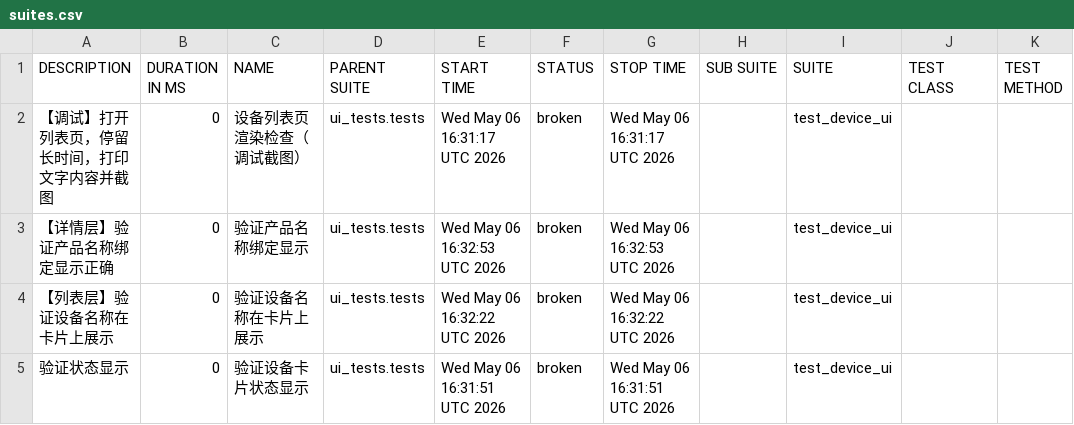
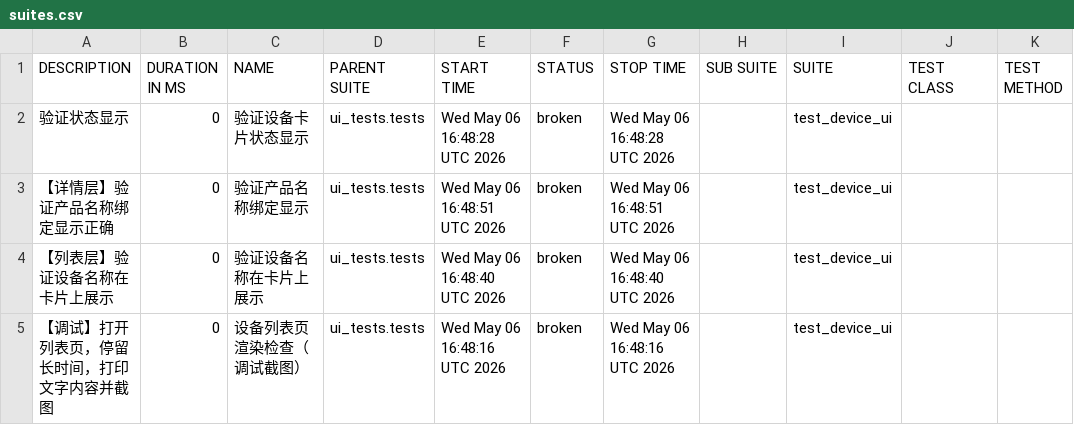
Before and after one commit to piaqiahia/iot-test-framework, a CSV file: ui-report/data/suites.csv, drawn as a sheet.

```diff
--- a/ui-report/data/suites.csv
+++ b/ui-report/data/suites.csv
@@ -1,5 +1,5 @@
 "DESCRIPTION","DURATION IN MS","NAME","PARENT SUITE","START TIME","STATUS","STOP TIME","SUB SUITE","SUITE","TEST CLASS","TEST METHOD"
-"【调试】打开列表页，停留长时间，打印文字内容并截图","0","设备列表页渲染检查（调试截图）","ui_tests.tests","Wed May 06 16:31:17 UTC 2026","broken","Wed May 06 16:31:17 UTC 2026","","test_device_ui","",""
-"【详情层】验证产品名称绑定显示正确","0","验证产品名称绑定显示","ui_tests.tests","Wed May 06 16:32:53 UTC 2026","broken","Wed May 06 16:32:53 UTC 2026","","test_device_ui","",""
-"【列表层】验证设备名称在卡片上展示","0","验证设备名称在卡片上展示","ui_tests.tests","Wed May 06 16:32:22 UTC 2026","broken","Wed May 06 16:32:22 UTC 2026","","test_device_ui","",""
-"验证状态显示","0","验证设备卡片状态显示","ui_tests.tests","Wed May 06 16:31:51 UTC 2026","broken","Wed May 06 16:31:51 UTC 2026","","test_device_ui","",""
+"验证状态显示","0","验证设备卡片状态显示","ui_tests.tests","Wed May 06 16:48:28 UTC 2026","broken","Wed May 06 16:48:28 UTC 2026","","test_device_ui","",""
+"【详情层】验证产品名称绑定显示正确","0","验证产品名称绑定显示","ui_tests.tests","Wed May 06 16:48:51 UTC 2026","broken","Wed May 06 16:48:51 UTC 2026","","test_device_ui","",""
+"【列表层】验证设备名称在卡片上展示","0","验证设备名称在卡片上展示","ui_tests.tests","Wed May 06 16:48:40 UTC 2026","broken","Wed May 06 16:48:40 UTC 2026","","test_device_ui","",""
+"【调试】打开列表页，停留长时间，打印文字内容并截图","0","设备列表页渲染检查（调试截图）","ui_tests.tests","Wed May 06 16:48:16 UTC 2026","broken","Wed May 06 16:48:16 UTC 2026","","test_device_ui","",""
```
Also changed, not shown: ui-report/data/behaviors.csv, 19 other files.
